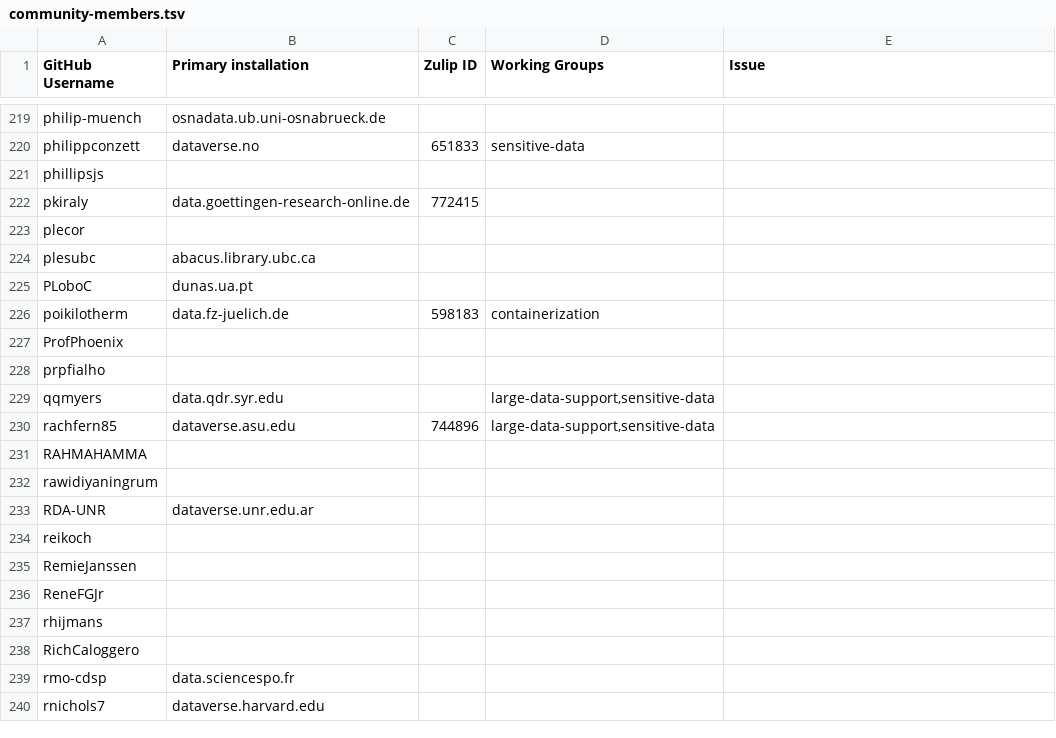
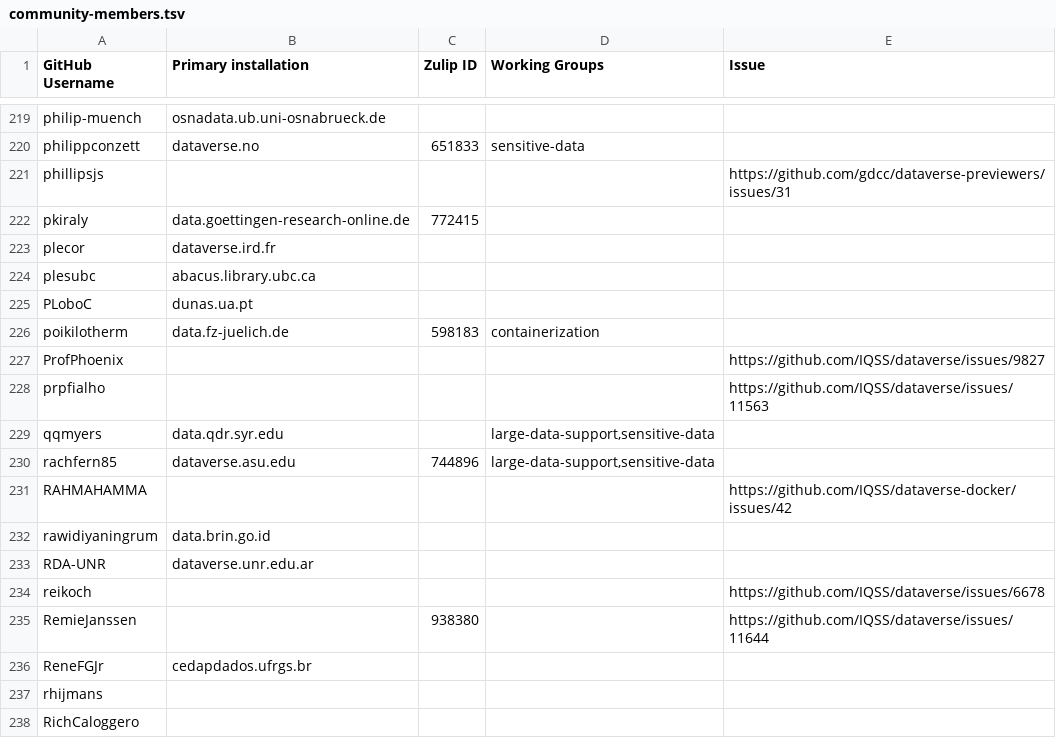
Before and after one commit to gdcc/people.dataverse.org, a TSV file: data/community-members.tsv, drawn as a sheet; only a part is shown, gaps mark what is left out; the shorter side is filled out with more unchanged rows; the diff covers the shown part only.

Commit message:
more user data

```diff
--- a/data/community-members.tsv
+++ b/data/community-members.tsv
@@ -220,5 +220,5 @@ philip-muench	osnadata.ub.uni-osnabrueck.de
 philippconzett	dataverse.no	651833	sensitive-data	
-phillipsjs				
+phillipsjs				https://github.com/gdcc/dataverse-previewers/issues/31
 pkiraly	data.goettingen-research-online.de	772415		
-plecor				
+plecor	dataverse.ird.fr			
 plesubc	abacus.library.ubc.ca			
@@ -226,12 +226,12 @@ PLoboC	dunas.ua.pt
 poikilotherm	data.fz-juelich.de	598183	containerization	
-ProfPhoenix				
-prpfialho				
+ProfPhoenix				https://github.com/IQSS/dataverse/issues/9827
+prpfialho				https://github.com/IQSS/dataverse/issues/11563
 qqmyers	data.qdr.syr.edu		large-data-support,sensitive-data	
 rachfern85	dataverse.asu.edu	744896	large-data-support,sensitive-data	
-RAHMAHAMMA				
-rawidiyaningrum				
+RAHMAHAMMA				https://github.com/IQSS/dataverse-docker/issues/42
+rawidiyaningrum	data.brin.go.id			
 RDA-UNR	dataverse.unr.edu.ar			
-reikoch				
-RemieJanssen				
-ReneFGJr				
+reikoch				https://github.com/IQSS/dataverse/issues/6678
+RemieJanssen		938380		https://github.com/IQSS/dataverse/issues/11644
+ReneFGJr	cedapdados.ufrgs.br			
 rhijmans				
```
Also changed, not shown: 5 edited cells elsewhere in this file, 1 other file.
